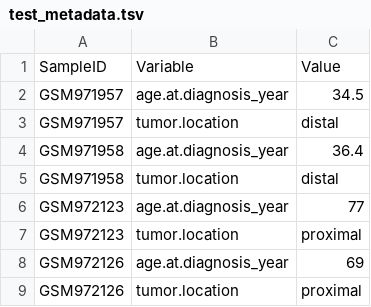
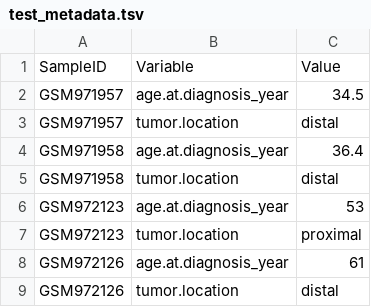
Before and after one commit to srp33/WishBuilder, a TSV file: BiomarkerBenchmark_GSE39582/test_metadata.tsv, drawn as a sheet.

Commit message:
adjusted test files

```diff
--- a/BiomarkerBenchmark_GSE39582/test_metadata.tsv
+++ b/BiomarkerBenchmark_GSE39582/test_metadata.tsv
@@ -5,5 +5,5 @@ GSM971958	age.at.diagnosis_year	36.4
 GSM971958	tumor.location	distal
-GSM972123	age.at.diagnosis_year	77
+GSM972123	age.at.diagnosis_year	53
 GSM972123	tumor.location	proximal
-GSM972126	age.at.diagnosis_year	69
-GSM972126	tumor.location	proximal
+GSM972126	age.at.diagnosis_year	61
+GSM972126	tumor.location	distal
```
Also changed, not shown: 1 other file.
